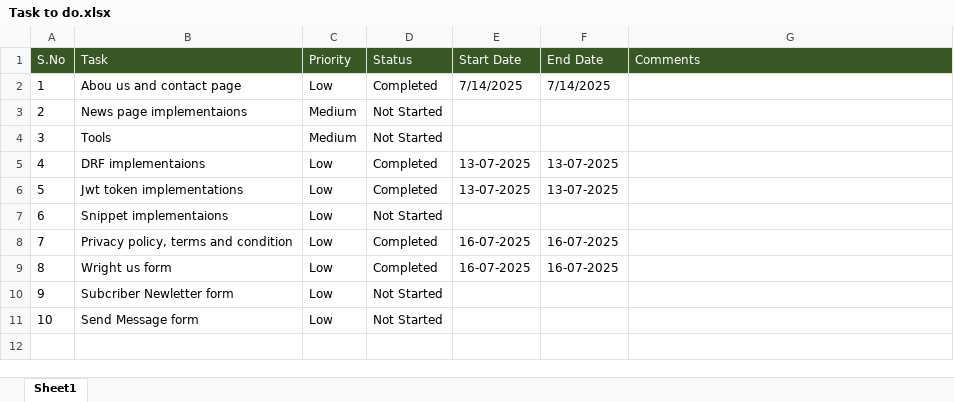
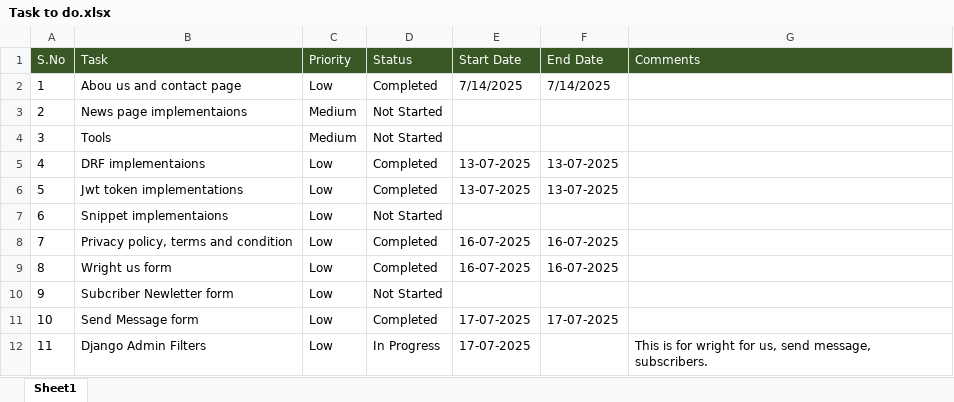
Before and after one commit to ManiGit123/mBlogLive, an Excel workbook: Task to do.xlsx, sheet Sheet1, drawn as a sheet; values as stored, in another font and other column widths than the file's, no borders; the diff names each change by its address in the sheet, - before the commit and + after, or states it on an @@ line.

Commit message:
send message, admin filter added

```diff
--- a/Task to do.xlsx (sheet Sheet1)
+++ b/Task to do.xlsx (sheet Sheet1)
-D11 (Status): Not Started
+D11 (Status): Completed
-E11 (Start Date): (empty)
+E11 (Start Date): 17-07-2025
-F11 (End Date): (empty)
+F11 (End Date): 17-07-2025
+row 12: 11 | Django Admin Filters | Low | In Progress | 17-07-2025 |  | This is for wright for us, send message, subscribers.
```
Also changed, not shown: 12 other files.
